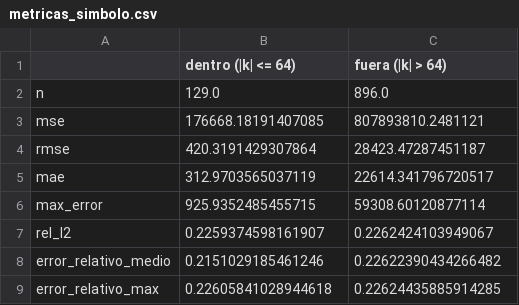
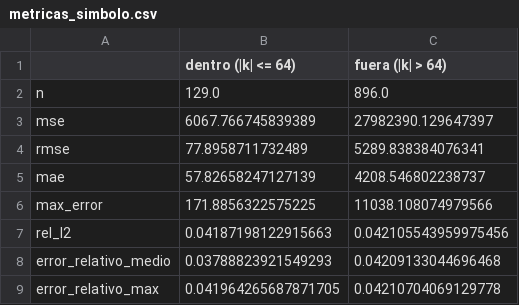
Before and after one commit to luencaro/parabolic-symbol-neural-operator, a CSV file: results/06_pdno_calor_1d/metricas_simbolo.csv, drawn as a sheet.

```diff
--- a/results/06_pdno_calor_1d/metricas_simbolo.csv
+++ b/results/06_pdno_calor_1d/metricas_simbolo.csv
@@ -2,8 +2,8 @@
 n,129.0,896.0
-mse,176668.18191407085,807893810.2481121
-rmse,420.3191429307864,28423.47287451187
-mae,312.9703565037119,22614.341796720517
-max_error,925.9352485455715,59308.60120877114
-rel_l2,0.2259374598161907,0.2262424103949067
-error_relativo_medio,0.2151029185461246,0.22622390434266482
-error_relativo_max,0.22605841028944618,0.22624435885914285
+mse,6067.766745839389,27982390.129647397
+rmse,77.8958711732489,5289.838384076341
+mae,57.82658247127139,4208.546802238737
+max_error,171.8856322575225,11038.108074979566
+rel_l2,0.04187198122915663,0.042105543959975456
+error_relativo_medio,0.03788823921549293,0.04209133044696468
+error_relativo_max,0.041964265687871705,0.04210704069129778
```
Also changed, not shown: results/06_pdno_calor_1d/certificacion.csv, results/06_pdno_calor_1d/clase.csv, 14 other files.
